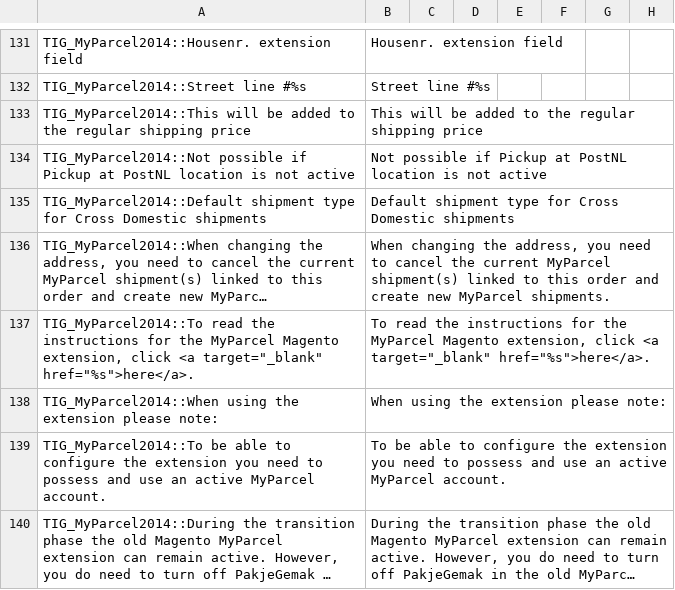
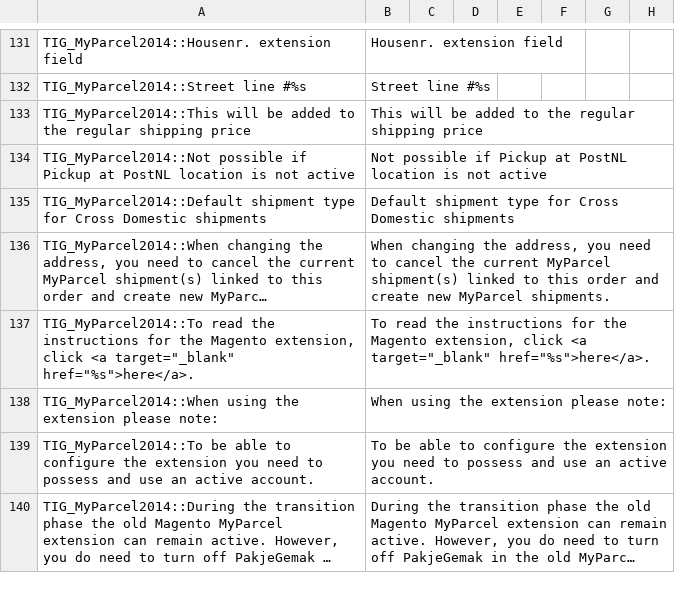
Before and after one commit to myparcelnl/magento1-End-of-life, a CSV file: app/locale/en_US/TIG_MyParcel2014.csv, drawn as a sheet; only a part is shown, gaps mark what is left out; long unchanged cells end in …; the diff covers the shown part only; the diff names each change by its address in the sheet, - before the commit and + after, or states it on an @@ line.

```diff
--- a/app/locale/en_US/TIG_MyParcel2014.csv
+++ b/app/locale/en_US/TIG_MyParcel2014.csv
-A137: …for the MyParcel Magento extension,…
+A137: …for the Magento extension,…
-B137: …for the MyParcel Magento extension,…
+B137: …for the Magento extension,…
-A139: …an active MyParcel account.
+A139: …an active account.
-B139: …an active MyParcel account.
+B139: …an active account.
```
Also changed, not shown: 2 added rows, 2 removed rows and 12 edited cells elsewhere in this file, app/locale/nl_NL/TIG_MyParcel2014.csv, 2 other files.
